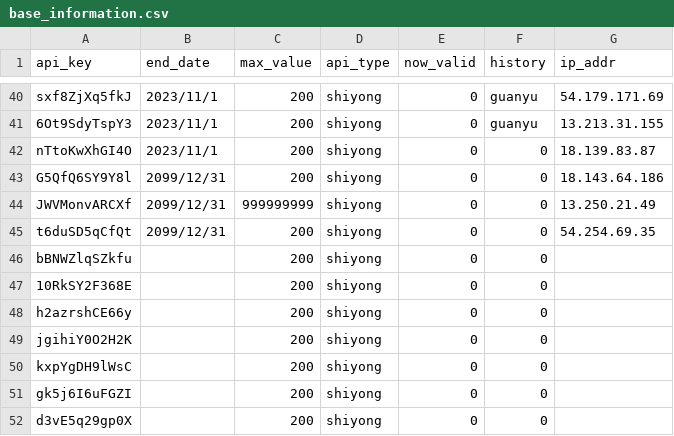
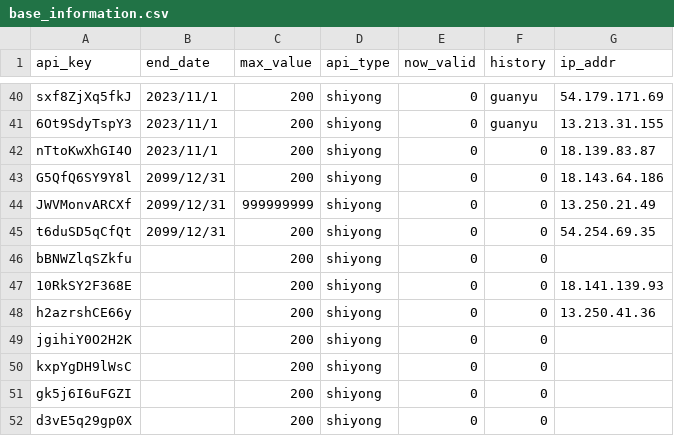
Before and after one commit to xiaomidangjia/third_crypto, a CSV file: base_information.csv, drawn as a sheet; only a part is shown, gaps mark what is left out.

Commit message:
Add files via upload

```diff
--- a/base_information.csv
+++ b/base_information.csv
@@ -46,4 +46,4 @@ t6duSD5qCfQt,2099/12/31,200,shiyong,0,0,54.254.69.35
 bBNWZlqSZkfu,,200,shiyong,0,0,
-10RkSY2F368E,,200,shiyong,0,0,
-h2azrshCE66y,,200,shiyong,0,0,
+10RkSY2F368E,,200,shiyong,0,0,18.141.139.93
+h2azrshCE66y,,200,shiyong,0,0,13.250.41.36
 jgihiY0O2H2K,,200,shiyong,0,0,
```
